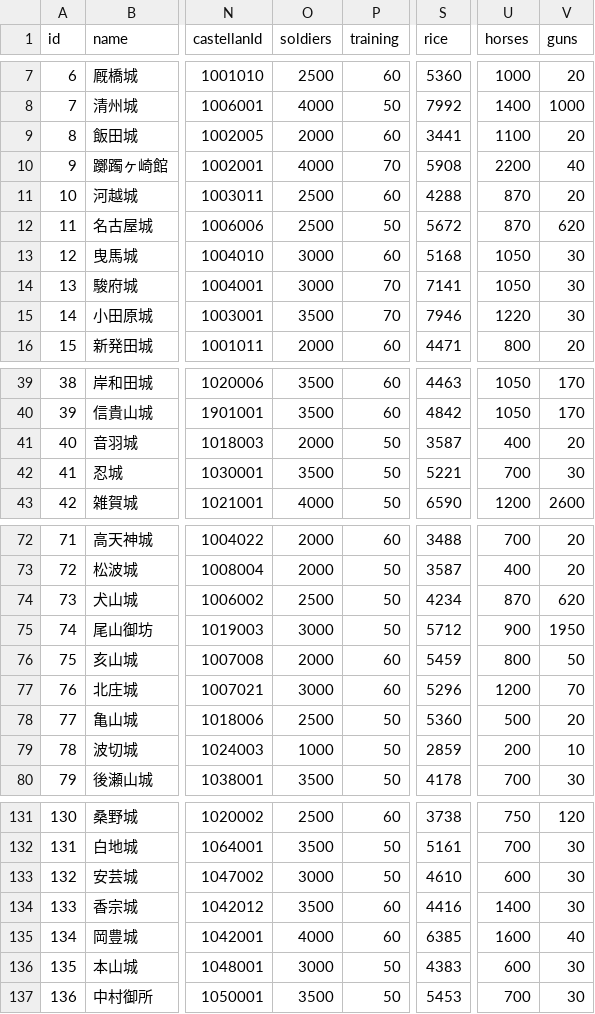
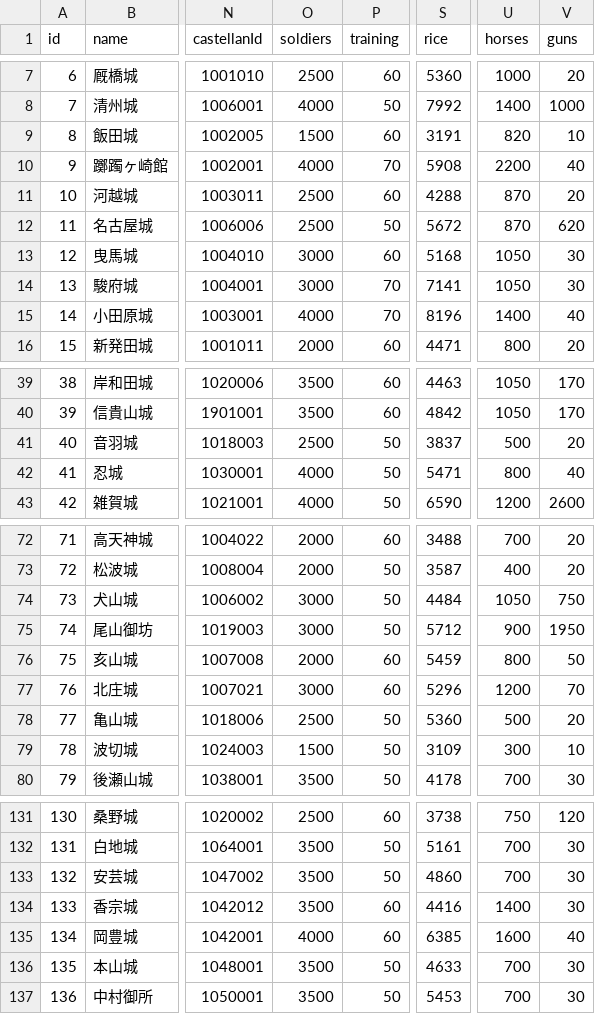
Before and after one commit to actrsys/sengoku-hadou, a CSV file: data/scenarios/1560_okehazama/castles.csv, drawn as a sheet; only a part is shown, gaps mark what is left out; the diff covers the shown part only; the diff names each change by its address in the sheet, - before the commit and + after, or states it on an @@ line.

Commit message:
Add files via upload

```diff
--- a/data/scenarios/1560_okehazama/castles.csv
+++ b/data/scenarios/1560_okehazama/castles.csv
-O9 (soldiers): 2000
+O9 (soldiers): 1500
-S9 (rice): 3441
+S9 (rice): 3191
-U9 (horses): 1100
+U9 (horses): 820
-V9 (guns): 20
+V9 (guns): 10
-O15 (soldiers): 3500
+O15 (soldiers): 4000
-S15 (rice): 7946
+S15 (rice): 8196
-U15 (horses): 1220
+U15 (horses): 1400
-V15 (guns): 30
+V15 (guns): 40
-O41 (soldiers): 2000
+O41 (soldiers): 2500
-S41 (rice): 3587
+S41 (rice): 3837
-U41 (horses): 400
+U41 (horses): 500
-O42 (soldiers): 3500
+O42 (soldiers): 4000
-S42 (rice): 5221
+S42 (rice): 5471
-U42 (horses): 700
+U42 (horses): 800
-V42 (guns): 30
+V42 (guns): 40
-O74 (soldiers): 2500
+O74 (soldiers): 3000
-S74 (rice): 4234
+S74 (rice): 4484
-U74 (horses): 870
+U74 (horses): 1050
-V74 (guns): 620
+V74 (guns): 750
-O79 (soldiers): 1000
+O79 (soldiers): 1500
-S79 (rice): 2859
+S79 (rice): 3109
-U79 (horses): 200
+U79 (horses): 300
-O133 (soldiers): 3000
+O133 (soldiers): 3500
-S133 (rice): 4610
+S133 (rice): 4860
-U133 (horses): 600
+U133 (horses): 700
-O136 (soldiers): 3000
+O136 (soldiers): 3500
-S136 (rice): 4383
+S136 (rice): 4633
-U136 (horses): 600
+U136 (horses): 700
```
Also changed, not shown: 19 edited cells elsewhere in this file.
